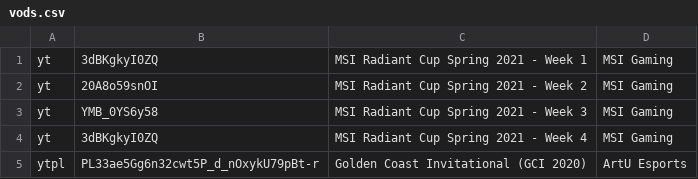
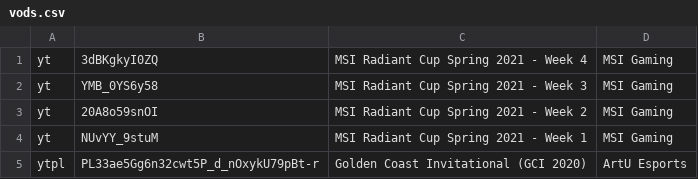
Before and after one commit to ArdyIRL/ardyirl.com, a CSV file: src/data/vods.csv, drawn as a sheet.

```diff
--- a/src/data/vods.csv
+++ b/src/data/vods.csv
@@ -1,5 +1,5 @@
-yt,3dBKgkyI0ZQ,MSI Radiant Cup Spring 2021 - Week 1,MSI Gaming
+yt,3dBKgkyI0ZQ,MSI Radiant Cup Spring 2021 - Week 4,MSI Gaming
+yt,YMB_0YS6y58,MSI Radiant Cup Spring 2021 - Week 3,MSI Gaming
 yt,20A8o59snOI,MSI Radiant Cup Spring 2021 - Week 2,MSI Gaming
-yt,YMB_0YS6y58,MSI Radiant Cup Spring 2021 - Week 3,MSI Gaming
-yt,3dBKgkyI0ZQ,MSI Radiant Cup Spring 2021 - Week 4,MSI Gaming
+yt,NUvYY_9stuM,MSI Radiant Cup Spring 2021 - Week 1,MSI Gaming
 ytpl,PL33ae5Gg6n32cwt5P_d_nOxykU79pBt-r,Golden Coast Invitational (GCI 2020),ArtU Esports
```
Also changed, not shown: 4 other files.
